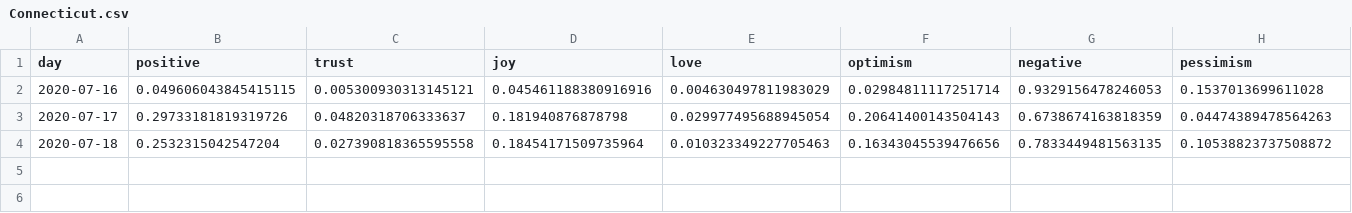
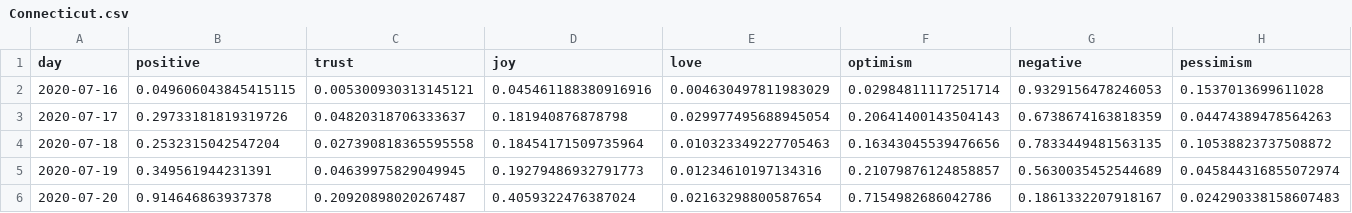
Before and after one commit to ipavlopoulos/emotions, a CSV file: docs/DATA/Connecticut.csv, drawn as a sheet; only a part is shown; rows hold the shown columns only; the diff names each change by its address in the sheet, - before the commit and + after, or states it on an @@ line.

```diff
--- a/docs/DATA/Connecticut.csv
+++ b/docs/DATA/Connecticut.csv
+row 5: 2020-07-19 | 0.349561944231391 | 0.04639975829049945 | 0.19279486932791773 | 0.01234610197134316 | 0.21079876124858857 | 0.5630035452544689 | 0.045844316855072974
+row 6: 2020-07-20 | 0.914646863937378 | 0.20920898020267487 | 0.4059322476387024 | 0.02163298800587654 | 0.7154982686042786 | 0.1861332207918167 | 0.024290338158607483
```
Also changed, not shown: docs/DATA/California.csv, docs/DATA/Louisiana.csv, 29 other files.
